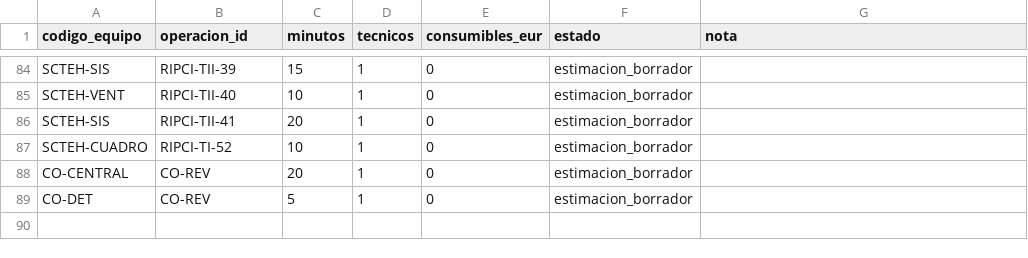
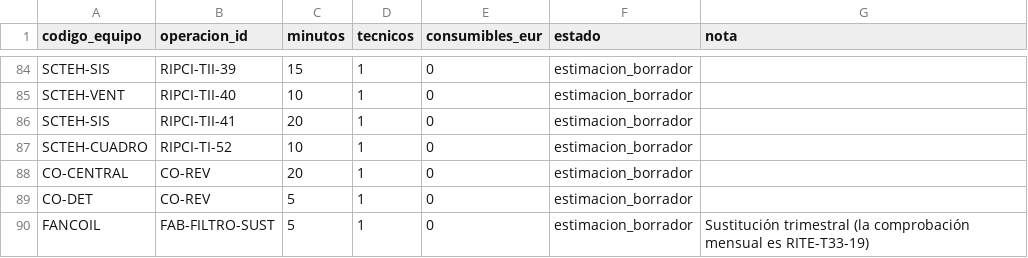
Before and after one commit to juancar75/mantenix, a CSV file: datos/semilla/ejemplo/tiempos_estandar.csv, drawn as a sheet; only a part is shown, gaps mark what is left out.

```diff
--- a/datos/semilla/ejemplo/tiempos_estandar.csv
+++ b/datos/semilla/ejemplo/tiempos_estandar.csv
@@ -89 +89,2 @@ CO-CENTRAL;CO-REV;20;1;0;estimacion_borrador;
 CO-DET;CO-REV;5;1;0;estimacion_borrador;
+FANCOIL;FAB-FILTRO-SUST;5;1;0;estimacion_borrador;Sustitución trimestral (la comprobación mensual es RITE-T33-19)
```
Also changed, not shown: 1 other file.
